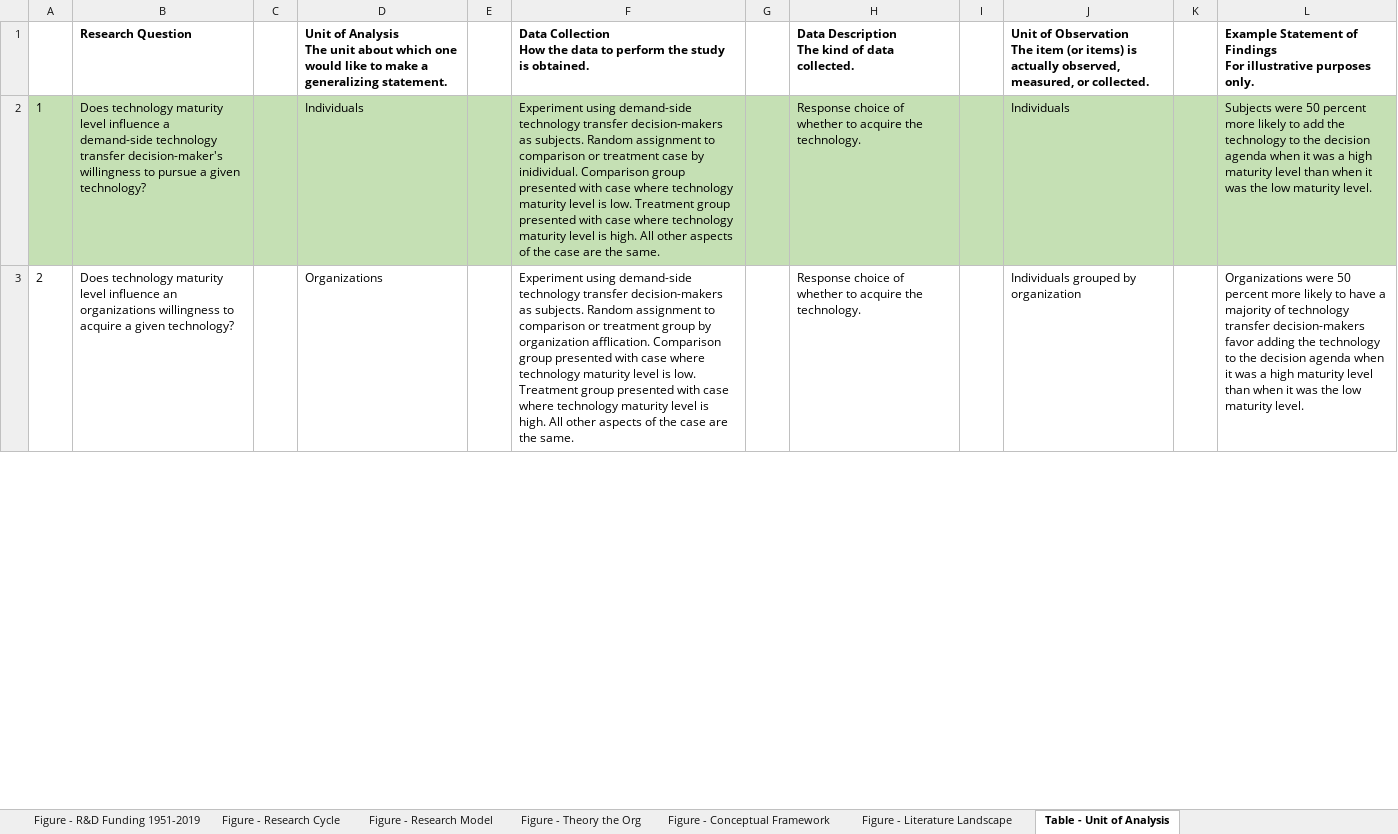
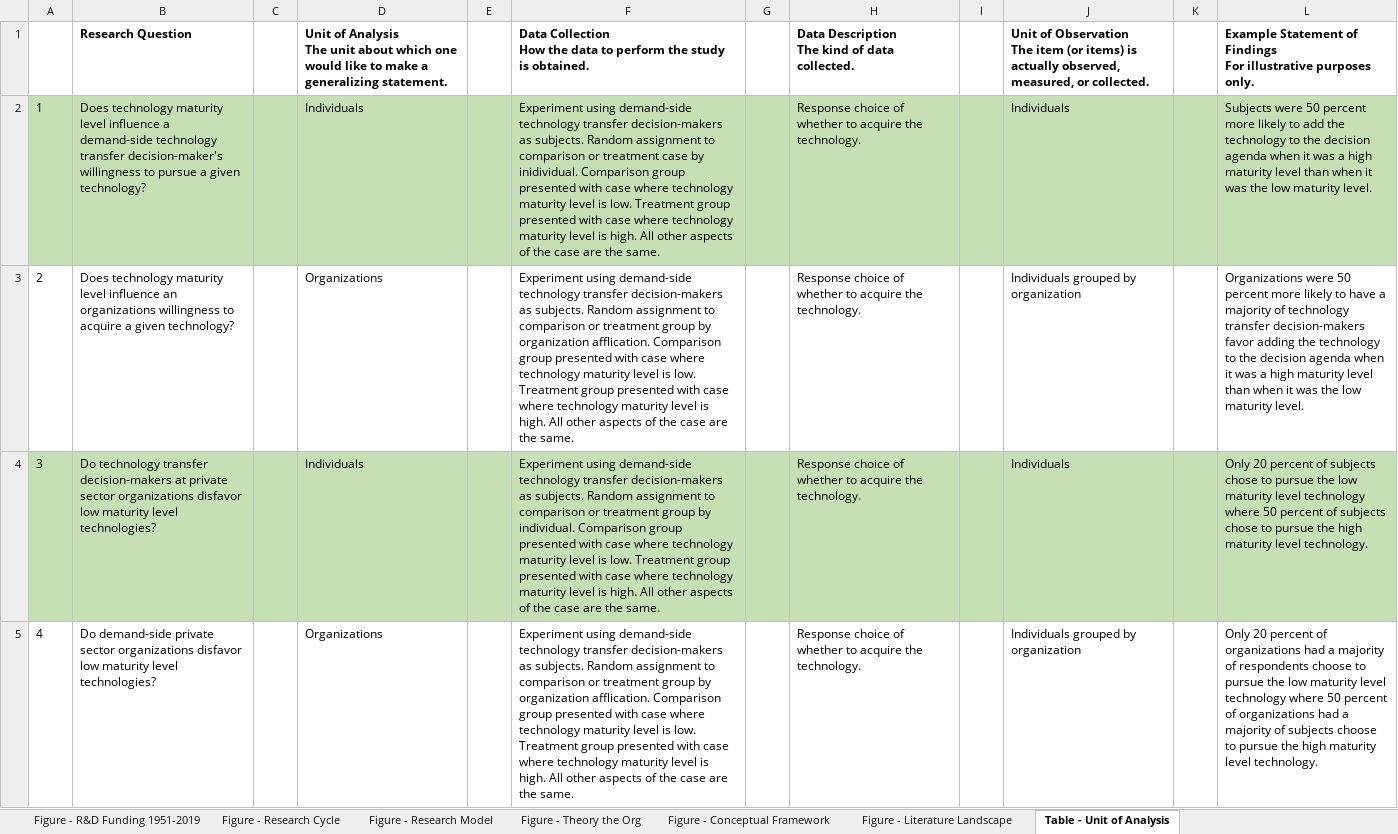
Before and after one commit to SLU-Courses-Townes/PSP6980, an Excel workbook: Docs/PSP6980_2020_Fall_Townes_Paper_Tables-and-Figures_v00.xlsx, sheet Table - Unit of Analysis, drawn as a sheet; only a part is shown; values as stored, in another font and other column widths than the file's, no borders; the diff covers the shown part only; the diff names each change by its address in the sheet, - before the commit and + after, or states it on an @@ line.

Commit message:
Added content to table on unit of analysis options

```diff
--- a/Docs/PSP6980_2020_Fall_Townes_Paper_Tables-and-Figures_v00.xlsx (sheet Table - Unit of Analysis)
+++ b/Docs/PSP6980_2020_Fall_Townes_Paper_Tables-and-Figures_v00.xlsx (sheet Table - Unit of Analysis)
+row 4: 3 | Do technology transfer decision-makers at private sector organizations disfavor low maturity level technologies? |  | Individuals |  | Experiment using demand-side technology transfer decision-makers as subjects. Random assignment to comparison or treatment group by individual. Comparison group presented with case where technology maturity level is low. Treatment group presented with case where technology maturity level is high. All other aspects of the case are the same. |  | Response choice of whether to acquire the technology. |  | Individuals |  | Only 20 percent of subjects chose to pursue the low maturity level technology where 50 percent of subjects chose to pursue the high maturity level technology.
+row 5: 4 | Do demand-side private sector organizations disfavor low maturity level technologies? |  | Organizations |  | Experiment using demand-side technology transfer decision-makers as subjects. Random assignment to comparison or treatment group by organization afflication. Comparison group presented with case where technology maturity level is low. Treatment group presented with case where technology maturity level is high. All other aspects of the case are the same. |  | Response choice of whether to acquire the technology. |  | Individuals grouped by organization |  | Only 20 percent of organizations had a majority of respondents choose to pursue the low maturity level technology where 50 percent of organizations had a majority of subjects choose to pursue the high maturity level technology.
```
Also changed, not shown: 4 added rows and row numbers in column A elsewhere in this sheet.
